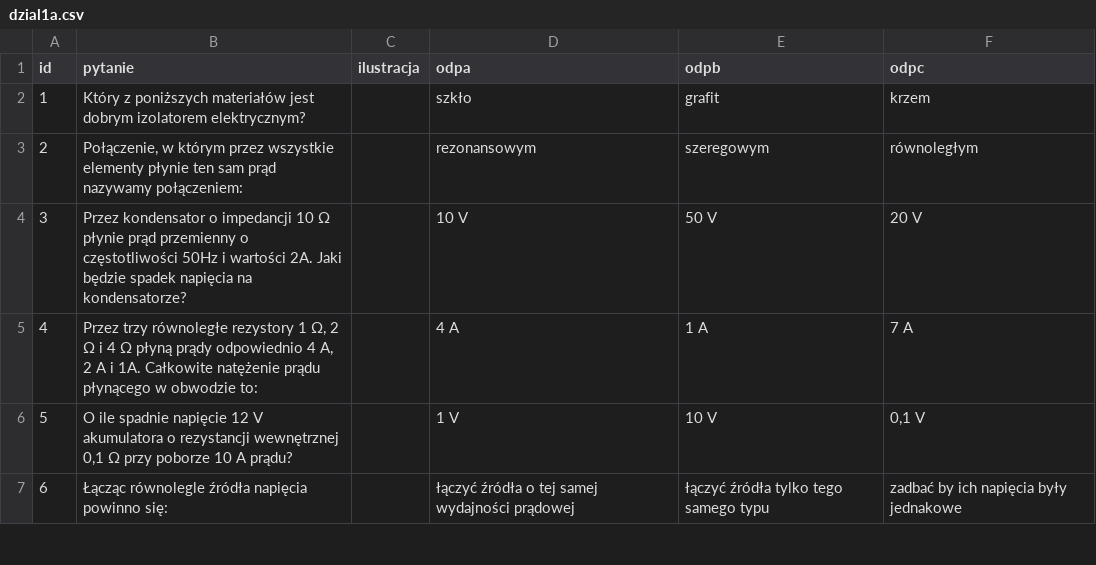
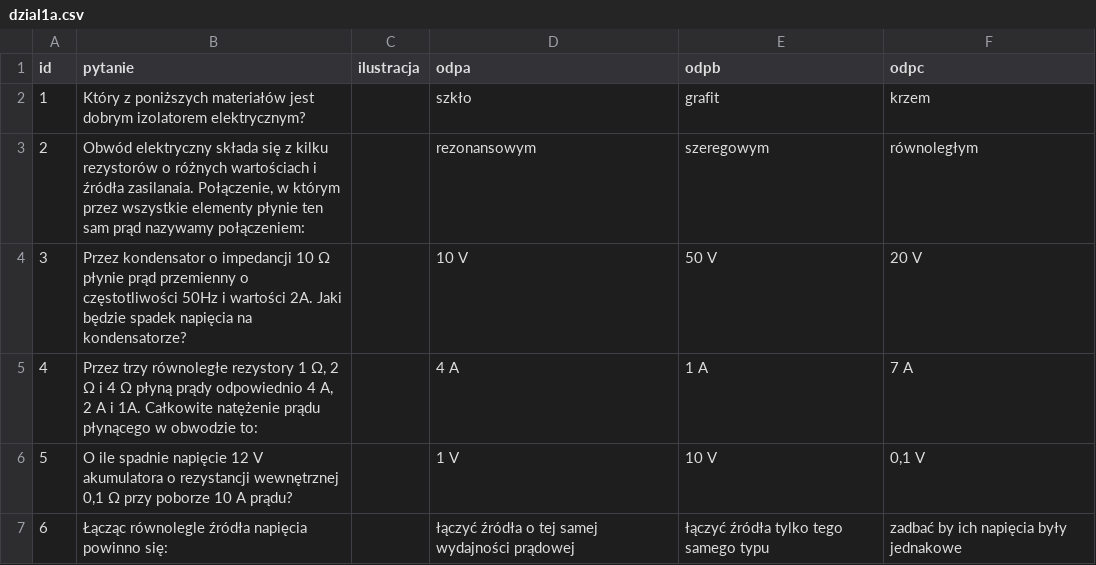
Before and after one commit to HackerspaceKRK/pytania-egzaminacyjne, a CSV file: kat_a/dzial1a.csv, drawn as a sheet; only a part is shown.

```diff
--- a/kat_a/dzial1a.csv
+++ b/kat_a/dzial1a.csv
@@ -2,3 +2,3 @@ id,pytanie,ilustracja,odpa,odpb,odpc
 1,"Który z poniższych materiałów jest dobrym izolatorem elektrycznym?",,"szkło","grafit","krzem"
-2,"Połączenie, w którym przez wszystkie elementy płynie ten sam prąd nazywamy połączeniem:",,"rezonansowym","szeregowym","równoległym"
+2,"Obwód elektryczny składa się z kilku rezystorów o różnych wartościach i źródła zasilanaia. Połączenie, w którym przez wszystkie elementy płynie ten sam prąd nazywamy połączeniem:",,"rezonansowym","szeregowym","równoległym"
 3,"Przez kondensator o impedancji 10 Ω płynie prąd przemienny o częstotliwości 50Hz i wartości 2A. Jaki będzie spadek napięcia na kondensatorze?",,"10 V","50 V","20 V"
```
Also changed, not shown: kat_c/dzial1c.csv.
